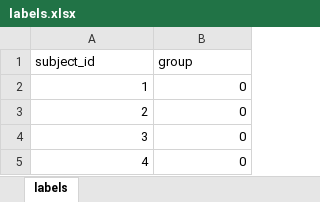
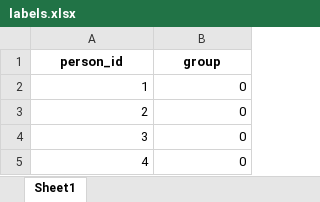
Before and after one commit to TomRaz1/workshop, an Excel workbook: Demo/labels.xlsx, sheet Sheet1, drawn as a sheet; only a part is shown; values as stored, in another font and other column widths than the file's, no borders; the diff names each change by its address in the sheet, - before the commit and + after, or states it on an @@ line.

Commit message:
final

```diff
--- a/Demo/labels.xlsx (sheet Sheet1)
+++ b/Demo/labels.xlsx (sheet Sheet1)
-sheet tab: labels
+sheet tab: Sheet1
-A1: subject_id
+A1: person_id
@@ A1:B1 bold: off → on, alignment: left → center @@
```
